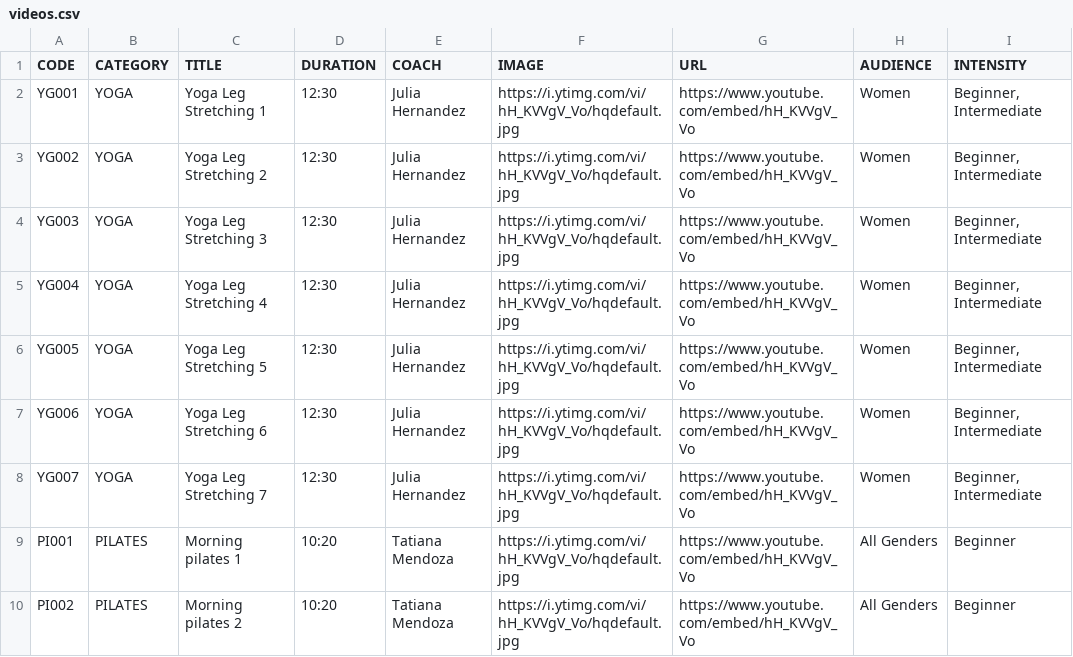
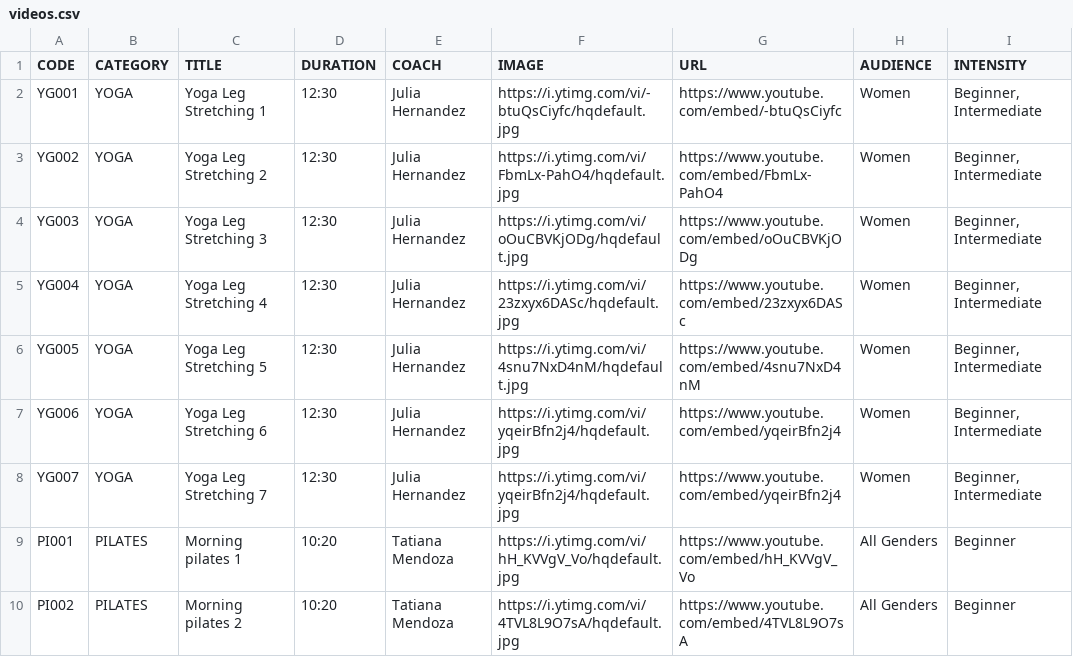
Before and after one commit to japleitez/sapi, a CSV file: src/main/resources/data/videos.csv, drawn as a sheet; only a part is shown; the diff covers the shown part only; the diff names each change by its address in the sheet, - before the commit and + after, or states it on an @@ line.

```diff
--- a/src/main/resources/data/videos.csv
+++ b/src/main/resources/data/videos.csv
-F2 (IMAGE): https://i.ytimg.com/vi/hH_KVVgV_Vo/hqdefault.jpg
+F2 (IMAGE): https://i.ytimg.com/vi/-btuQsCiyfc/hqdefault.jpg
-G2 (URL): https://www.youtube.com/embed/hH_KVVgV_Vo
+G2 (URL): https://www.youtube.com/embed/-btuQsCiyfc
-F3 (IMAGE): https://i.ytimg.com/vi/hH_KVVgV_Vo/hqdefault.jpg
+F3 (IMAGE): https://i.ytimg.com/vi/FbmLx-PahO4/hqdefault.jpg
-G3 (URL): https://www.youtube.com/embed/hH_KVVgV_Vo
+G3 (URL): https://www.youtube.com/embed/FbmLx-PahO4
-F4 (IMAGE): https://i.ytimg.com/vi/hH_KVVgV_Vo/hqdefault.jpg
+F4 (IMAGE): https://i.ytimg.com/vi/oOuCBVKjODg/hqdefault.jpg
-G4 (URL): https://www.youtube.com/embed/hH_KVVgV_Vo
+G4 (URL): https://www.youtube.com/embed/oOuCBVKjODg
-F5 (IMAGE): https://i.ytimg.com/vi/hH_KVVgV_Vo/hqdefault.jpg
+F5 (IMAGE): https://i.ytimg.com/vi/23zxyx6DASc/hqdefault.jpg
-G5 (URL): https://www.youtube.com/embed/hH_KVVgV_Vo
+G5 (URL): https://www.youtube.com/embed/23zxyx6DASc
-F6 (IMAGE): https://i.ytimg.com/vi/hH_KVVgV_Vo/hqdefault.jpg
+F6 (IMAGE): https://i.ytimg.com/vi/4snu7NxD4nM/hqdefault.jpg
-G6 (URL): https://www.youtube.com/embed/hH_KVVgV_Vo
+G6 (URL): https://www.youtube.com/embed/4snu7NxD4nM
-F7:F8 (IMAGE): https://i.ytimg.com/vi/hH_KVVgV_Vo/hqdefault.jpg
+F7:F8 (IMAGE): https://i.ytimg.com/vi/yqeirBfn2j4/hqdefault.jpg
-G7:G8 (URL): https://www.youtube.com/embed/hH_KVVgV_Vo
+G7:G8 (URL): https://www.youtube.com/embed/yqeirBfn2j4
-F10 (IMAGE): https://i.ytimg.com/vi/hH_KVVgV_Vo/hqdefault.jpg
+F10 (IMAGE): https://i.ytimg.com/vi/4TVL8L9O7sA/hqdefault.jpg
-G10 (URL): https://www.youtube.com/embed/hH_KVVgV_Vo
+G10 (URL): https://www.youtube.com/embed/4TVL8L9O7sA
```
Also changed, not shown: 1 removed row and 34 edited cells elsewhere in this file, 1 other file.
